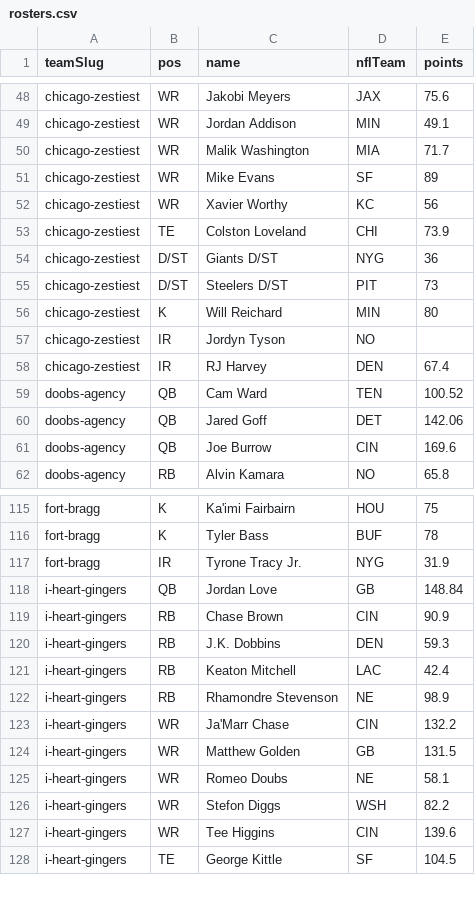
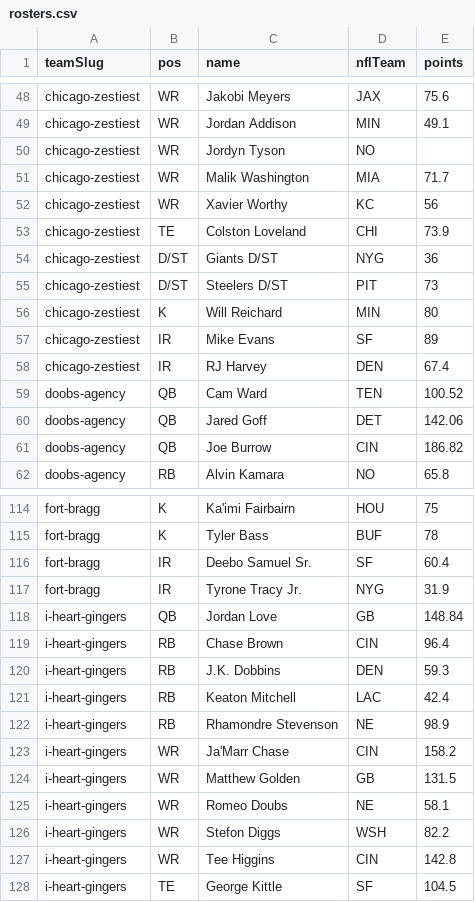
Before and after one commit to Scav-game/MakeFantasyGreatAgain, a CSV file: data/rosters.csv, drawn as a sheet; only a part is shown, gaps mark what is left out; the diff covers the shown part only.

Commit message:
Auto-sync rosters from ESPN 2026-11-08

```diff
--- a/data/rosters.csv
+++ b/data/rosters.csv
@@ -49,4 +49,4 @@ chicago-zestiest,WR,Jakobi Meyers,JAX,75.6
 chicago-zestiest,WR,Jordan Addison,MIN,49.1
+chicago-zestiest,WR,Jordyn Tyson,NO,
 chicago-zestiest,WR,Malik Washington,MIA,71.7
-chicago-zestiest,WR,Mike Evans,SF,89
 chicago-zestiest,WR,Xavier Worthy,KC,56
@@ -56,3 +56,3 @@ chicago-zestiest,D/ST,Steelers D/ST,PIT,73
 chicago-zestiest,K,Will Reichard,MIN,80
-chicago-zestiest,IR,Jordyn Tyson,NO,
+chicago-zestiest,IR,Mike Evans,SF,89
 chicago-zestiest,IR,RJ Harvey,DEN,67.4
@@ -60,3 +60,3 @@ doobs-agency,QB,Cam Ward,TEN,100.52
 doobs-agency,QB,Jared Goff,DET,142.06
-doobs-agency,QB,Joe Burrow,CIN,169.6
+doobs-agency,QB,Joe Burrow,CIN,186.82
 doobs-agency,RB,Alvin Kamara,NO,65.8
@@ -116,5 +115,6 @@ fort-bragg,K,Ka'imi Fairbairn,HOU,75
 fort-bragg,K,Tyler Bass,BUF,78
+fort-bragg,IR,Deebo Samuel Sr.,SF,60.4
 fort-bragg,IR,Tyrone Tracy Jr.,NYG,31.9
 i-heart-gingers,QB,Jordan Love,GB,148.84
-i-heart-gingers,RB,Chase Brown,CIN,90.9
+i-heart-gingers,RB,Chase Brown,CIN,96.4
 i-heart-gingers,RB,J.K. Dobbins,DEN,59.3
@@ -122,3 +122,3 @@ i-heart-gingers,RB,Keaton Mitchell,LAC,42.4
 i-heart-gingers,RB,Rhamondre Stevenson,NE,98.9
-i-heart-gingers,WR,Ja'Marr Chase,CIN,132.2
+i-heart-gingers,WR,Ja'Marr Chase,CIN,158.2
 i-heart-gingers,WR,Matthew Golden,GB,131.5
@@ -126,3 +126,3 @@ i-heart-gingers,WR,Romeo Doubs,NE,58.1
 i-heart-gingers,WR,Stefon Diggs,WSH,82.2
-i-heart-gingers,WR,Tee Higgins,CIN,139.6
+i-heart-gingers,WR,Tee Higgins,CIN,142.8
 i-heart-gingers,TE,George Kittle,SF,104.5
```
Also changed, not shown: 1 added row, 2 removed rows and 10 edited cells elsewhere in this file, data/live-scores.csv, 1 other file.
